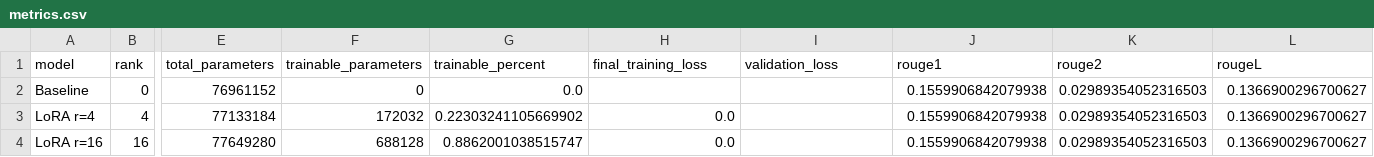
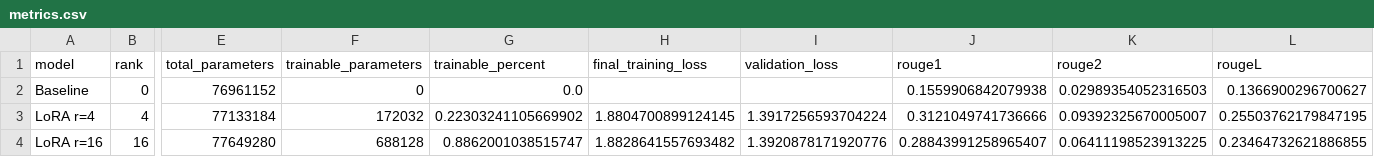
Before and after one commit to Nikikanaparthi21/data266-6441, a CSV file: HW5/metrics.csv, drawn as a sheet; only a part is shown, gaps mark what is left out; the diff names each change by its address in the sheet, - before the commit and + after, or states it on an @@ line.

```diff
--- a/HW5/metrics.csv
+++ b/HW5/metrics.csv
-H3 (final_training_loss): 0.0
+H3 (final_training_loss): 1.8804700899124145
-I3 (validation_loss): (empty)
+I3 (validation_loss): 1.3917256593704224
-J3 (rouge1): 0.1559906842079938
+J3 (rouge1): 0.3121049741736666
-K3 (rouge2): 0.02989354052316503
+K3 (rouge2): 0.09392325670005007
-L3 (rougeL): 0.1366900296700627
+L3 (rougeL): 0.25503762179847195
-H4 (final_training_loss): 0.0
+H4 (final_training_loss): 1.8828641557693482
-I4 (validation_loss): (empty)
+I4 (validation_loss): 1.3920878171920776
-J4 (rouge1): 0.1559906842079938
+J4 (rouge1): 0.28843991258965407
-K4 (rouge2): 0.02989354052316503
+K4 (rouge2): 0.06411198523913225
-L4 (rougeL): 0.1366900296700627
+L4 (rougeL): 0.23464732621886855
```
Also changed, not shown: HW5/sample_comparisons.csv, HW5/training_history.csv, 11 other files.
